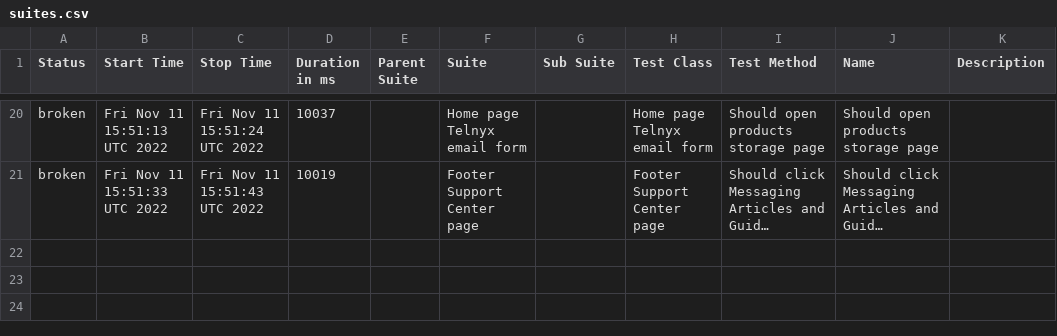
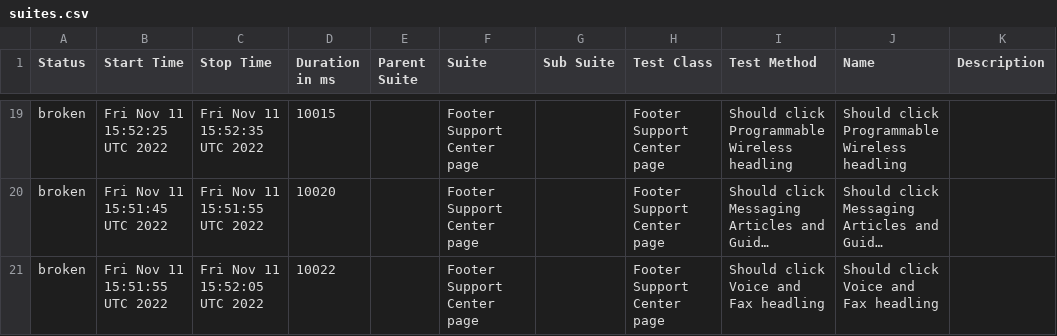
Before and after one commit to Kar1stan/WebdriverTelnyxTest, a CSV file: data/suites.csv, drawn as a sheet; only a part is shown, gaps mark what is left out; long unchanged cells end in …; addresses are those after the commit; the diff covers the shown part only; the diff names each change by its address in the sheet, - before the commit and + after, or states it on an @@ line.

Commit message:
Deploying to gh-pages from @ Kar1stan/WebdriverTelnyxTest@42b195e60668c36252dc21e7f09fe9cd5ba250e1 🚀

```diff
--- a/data/suites.csv
+++ b/data/suites.csv
-B19 (Start Time): Fri Nov 11 15:51:13 UTC 2022
+B19 (Start Time): Fri Nov 11 15:52:25 UTC 2022
-C19 (Stop Time): Fri Nov 11 15:51:24 UTC 2022
+C19 (Stop Time): Fri Nov 11 15:52:35 UTC 2022
-D19 (Duration in ms): 10037
+D19 (Duration in ms): 10015
-F19 (Suite): Home page Telnyx email form
+F19 (Suite): Footer Support Center page
-H19 (Test Class): Home page Telnyx email form
+H19 (Test Class): Footer Support Center page
-I19 (Test Method): Should open products storage page
+I19 (Test Method): Should click Programmable Wireless headling
-J19 (Name): Should open products storage page
+J19 (Name): Should click Programmable Wireless headling
-B20 (Start Time): Fri Nov 11 15:51:33 UTC 2022
+B20 (Start Time): Fri Nov 11 15:51:45 UTC 2022
-C20 (Stop Time): Fri Nov 11 15:51:43 UTC 2022
+C20 (Stop Time): Fri Nov 11 15:51:55 UTC 2022
-D20 (Duration in ms): 10019
+D20 (Duration in ms): 10020
+row 21: broken | Fri Nov 11 15:51:55 UTC 2022 | Fri Nov 11 15:52:05 UTC 2022 | 10022 |  | Footer Support Center page |  | Footer Support Center page | Should click Voice and Fax headling | Should click Voice and Fax headling
```
Also changed, not shown: 1 added row, 2 removed rows and 86 edited cells elsewhere in this file, 55 other files.
